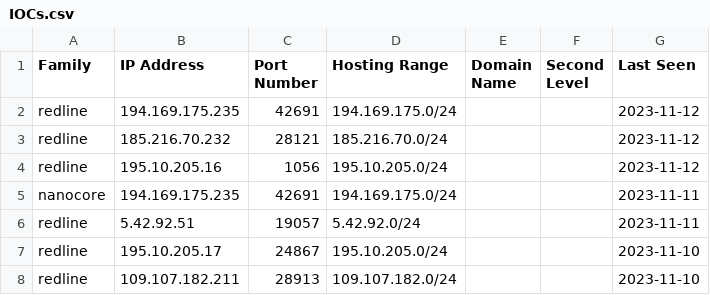
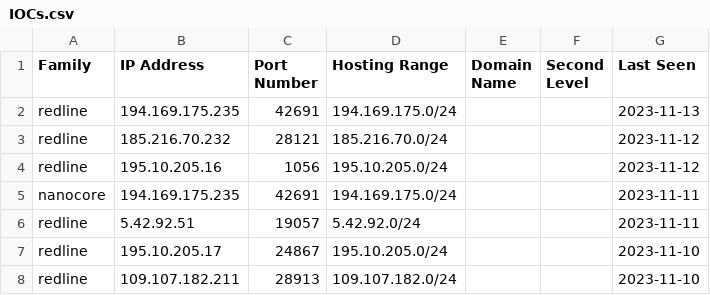
Before and after one commit to Abjuri5t/SarlackLab, a CSV file: IOCs.csv, drawn as a sheet; only a part is shown.

Commit message:
IOC update

```diff
--- a/IOCs.csv
+++ b/IOCs.csv
@@ -1,3 +1,3 @@
 Family,IP Address,Port Number,Hosting Range,Domain Name,Second Level,Last Seen
-redline,194.169.175.235,42691,194.169.175.0/24,,,2023-11-12
+redline,194.169.175.235,42691,194.169.175.0/24,,,2023-11-13
 redline,185.216.70.232,28121,185.216.70.0/24,,,2023-11-12
```
